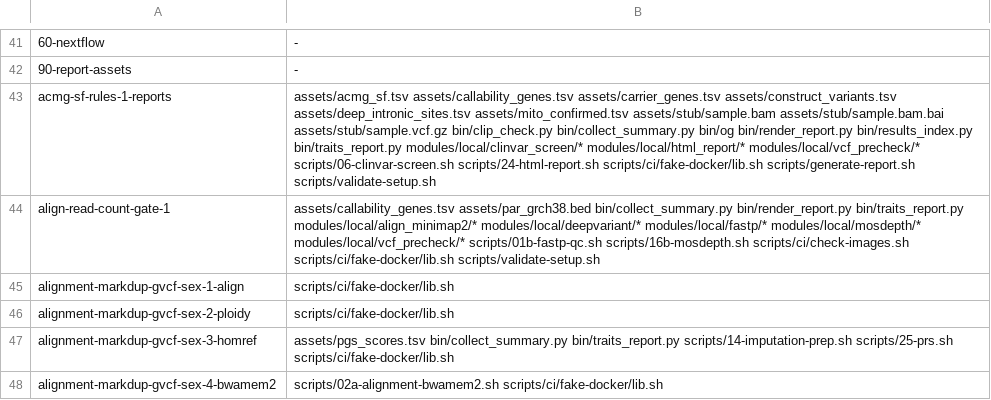
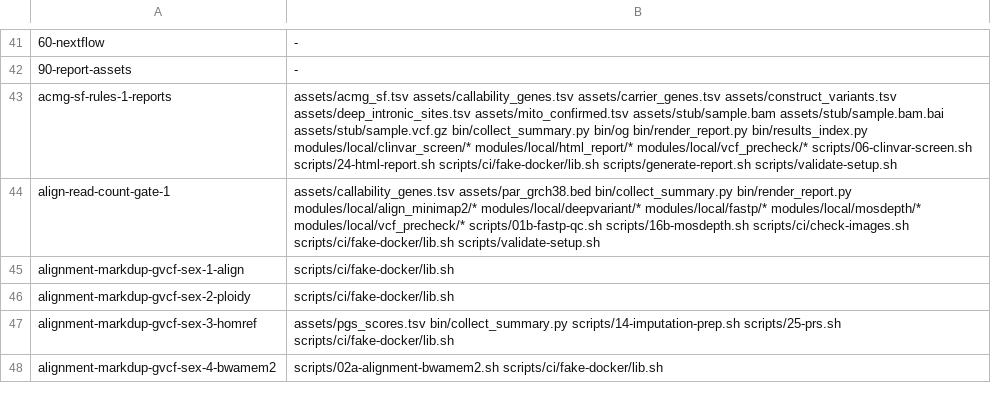
Before and after one commit to GeiserX/OwnGenome, a TSV file: scripts/ci/e2e-case-paths.tsv, drawn as a sheet; only a part is shown, gaps mark what is left out; the diff covers the shown part only.

Commit message:
refactor(summary): delete the Python the summary switch left unused
With summary.json written by og summary collect, nothing imports
pgx_outside_calls.py, ancestry_fine_report.py, clip_check.py,
annotsv_postfilter.py, chip_report.py, traits_report.py or
genotype_rules_indels.py any more. They go, with test_clip_check.py and
test_genotype_rules_indels.py (their checks are og's cargo tests now).
The e2e cases that read a pinned record from them read og-summary's and
og-cn's constants. collect_summary.py is listed as a remnant for the
report, couple, index and live code until their own ports.

Bead: pgp-bs9u.45

```diff
--- a/scripts/ci/e2e-case-paths.tsv
+++ b/scripts/ci/e2e-case-paths.tsv
@@ -42,7 +42,7 @@
 90-report-assets	-
-acmg-sf-rules-1-reports	assets/acmg_sf.tsv assets/callability_genes.tsv assets/carrier_genes.tsv assets/construct_variants.tsv assets/deep_intronic_sites.tsv assets/mito_confirmed.tsv assets/stub/sample.bam assets/stub/sample.bam.bai assets/stub/sample.vcf.gz bin/clip_check.py bin/collect_summary.py bin/og bin/render_report.py bin/results_index.py bin/traits_report.py modules/local/clinvar_screen/* modules/local/html_report/* modules/local/vcf_precheck/* scripts/06-clinvar-screen.sh scripts/24-html-report.sh scripts/ci/fake-docker/lib.sh scripts/generate-report.sh scripts/validate-setup.sh
-align-read-count-gate-1	assets/callability_genes.tsv assets/par_grch38.bed bin/collect_summary.py bin/render_report.py bin/traits_report.py modules/local/align_minimap2/* modules/local/deepvariant/* modules/local/fastp/* modules/local/mosdepth/* modules/local/vcf_precheck/* scripts/01b-fastp-qc.sh scripts/16b-mosdepth.sh scripts/ci/check-images.sh scripts/ci/fake-docker/lib.sh scripts/validate-setup.sh
+acmg-sf-rules-1-reports	assets/acmg_sf.tsv assets/callability_genes.tsv assets/carrier_genes.tsv assets/construct_variants.tsv assets/deep_intronic_sites.tsv assets/mito_confirmed.tsv assets/stub/sample.bam assets/stub/sample.bam.bai assets/stub/sample.vcf.gz bin/collect_summary.py bin/og bin/render_report.py bin/results_index.py modules/local/clinvar_screen/* modules/local/html_report/* modules/local/vcf_precheck/* scripts/06-clinvar-screen.sh scripts/24-html-report.sh scripts/ci/fake-docker/lib.sh scripts/generate-report.sh scripts/validate-setup.sh
+align-read-count-gate-1	assets/callability_genes.tsv assets/par_grch38.bed bin/collect_summary.py bin/render_report.py modules/local/align_minimap2/* modules/local/deepvariant/* modules/local/fastp/* modules/local/mosdepth/* modules/local/vcf_precheck/* scripts/01b-fastp-qc.sh scripts/16b-mosdepth.sh scripts/ci/check-images.sh scripts/ci/fake-docker/lib.sh scripts/validate-setup.sh
 alignment-markdup-gvcf-sex-1-align	scripts/ci/fake-docker/lib.sh
 alignment-markdup-gvcf-sex-2-ploidy	scripts/ci/fake-docker/lib.sh
-alignment-markdup-gvcf-sex-3-homref	assets/pgs_scores.tsv bin/collect_summary.py bin/traits_report.py scripts/14-imputation-prep.sh scripts/25-prs.sh scripts/ci/fake-docker/lib.sh
+alignment-markdup-gvcf-sex-3-homref	assets/pgs_scores.tsv bin/collect_summary.py scripts/14-imputation-prep.sh scripts/25-prs.sh scripts/ci/fake-docker/lib.sh
 alignment-markdup-gvcf-sex-4-bwamem2	scripts/02a-alignment-bwamem2.sh scripts/ci/fake-docker/lib.sh
```
Also changed, not shown: 90 edited cells elsewhere in this file, assets/genotype_rules.tsv, 11 other files.
